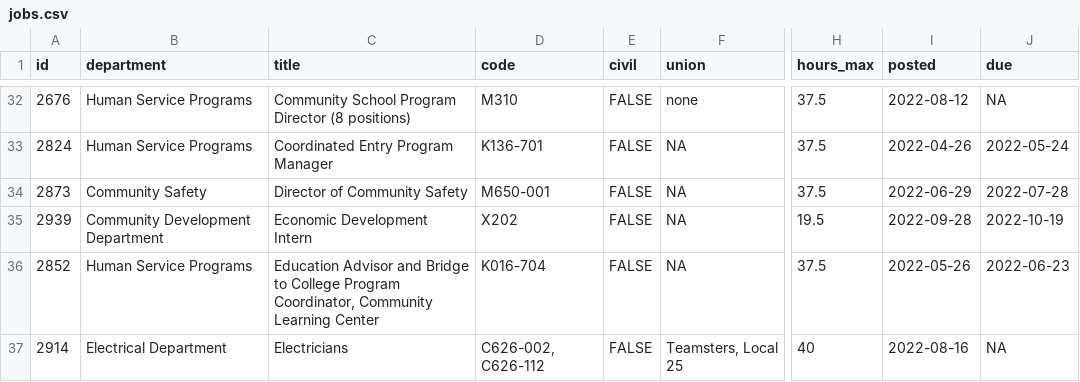
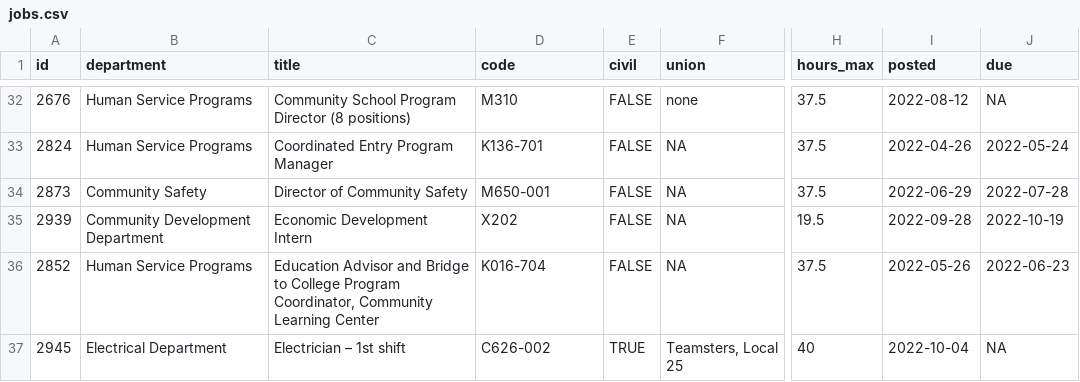
Before and after one commit to runkelcorey/cambridge-jobs, a CSV file: data/jobs.csv, drawn as a sheet; only a part is shown, gaps mark what is left out; the diff covers the shown part only; the diff names each change by its address in the sheet, - before the commit and + after, or states it on an @@ line.

```diff
--- a/data/jobs.csv
+++ b/data/jobs.csv
-A37 (id): 2914
+A37 (id): 2945
-C37 (title): Electricians
+C37 (title): Electrician – 1st shift
-D37 (code): C626-002, C626-112
+D37 (code): C626-002
-E37 (civil): FALSE
+E37 (civil): TRUE
-I37 (posted): 2022-08-16
+I37 (posted): 2022-10-04
```
Also changed, not shown: 2 added rows and 2 edited cells elsewhere in this file.
